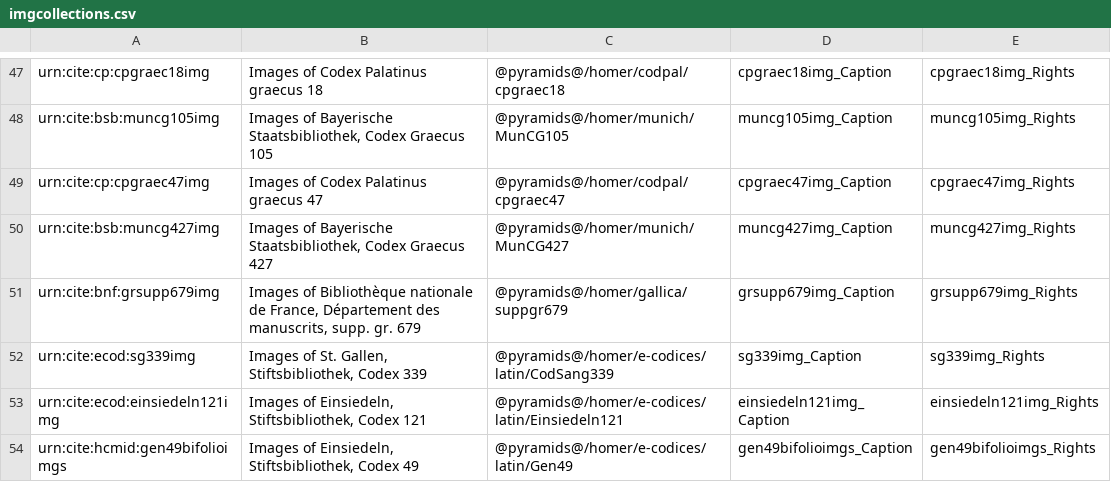
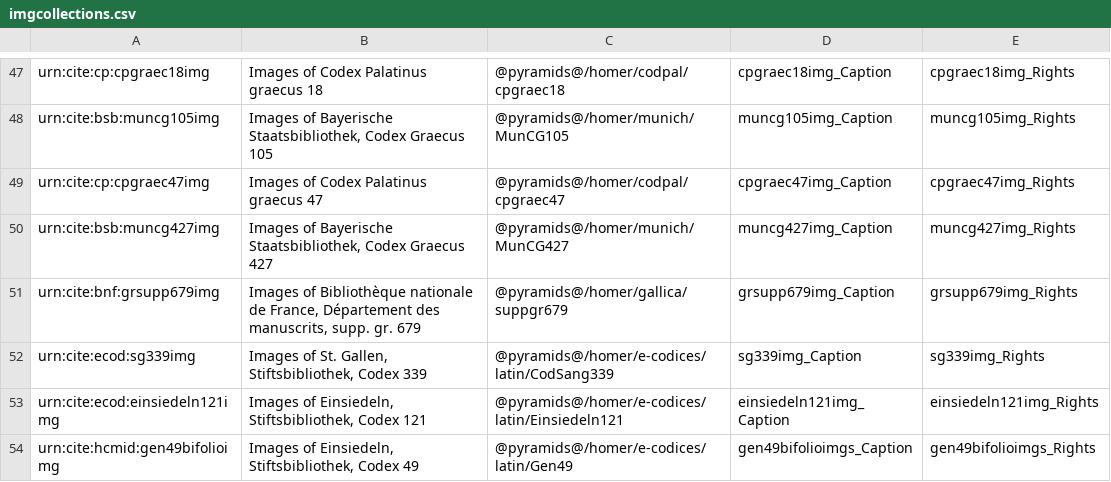
Before and after one commit to openmss/mss, a CSV file: extension-images/imgcollections.csv, drawn as a sheet; only a part is shown, gaps mark what is left out; the diff names each change by its address in the sheet, - before the commit and + after, or states it on an @@ line.

Commit message:
Fix name of image collection URN

```diff
--- a/extension-images/imgcollections.csv
+++ b/extension-images/imgcollections.csv
-A54: urn:cite:hcmid:gen49bifolioimgs
+A54: urn:cite:hcmid:gen49bifolioimg
```
